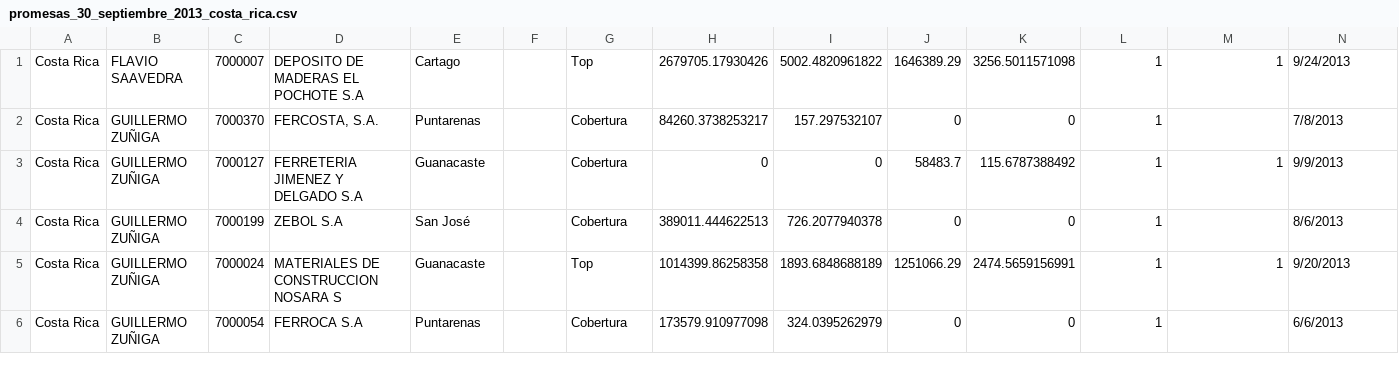
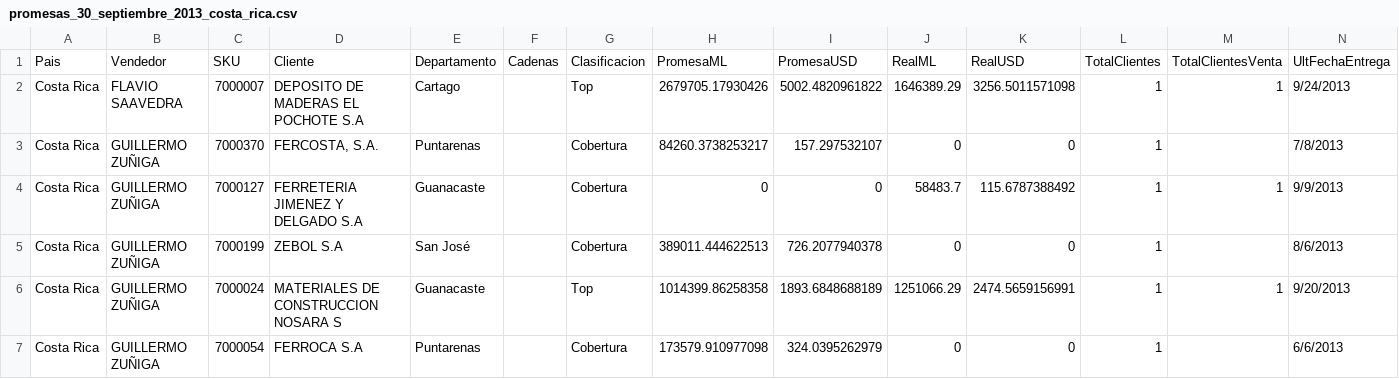
Before and after one commit to caarloshugo/roto_test, a CSV file: map/csv/promesas_30_septiembre_2013_costa_rica.csv, drawn as a sheet; only a part is shown.

Commit message:
costa rica

```diff
--- a/map/csv/promesas_30_septiembre_2013_costa_rica.csv
+++ b/map/csv/promesas_30_septiembre_2013_costa_rica.csv
@@ -1 +1,2 @@
+Pais,Vendedor,SKU,Cliente,Departamento,Cadenas,Clasificacion,PromesaML,PromesaUSD,RealML,RealUSD,TotalClientes,TotalClientesVenta,UltFechaEntrega
 Costa Rica,FLAVIO SAAVEDRA,7000007,DEPOSITO DE MADERAS EL POCHOTE S.A,Cartago,,Top,2679705.17930426,5002.4820961822,1646389.29,3256.5011571098,1,1,9/24/2013
```
Also changed, not shown: 1 other file.
